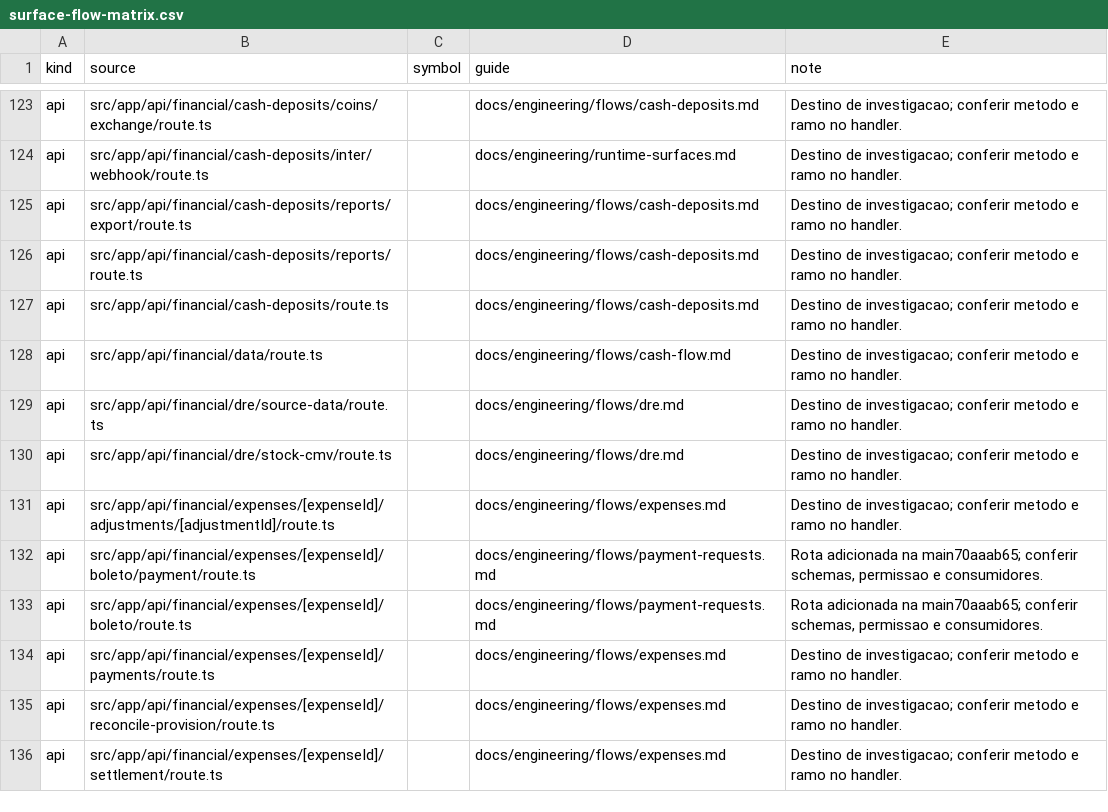
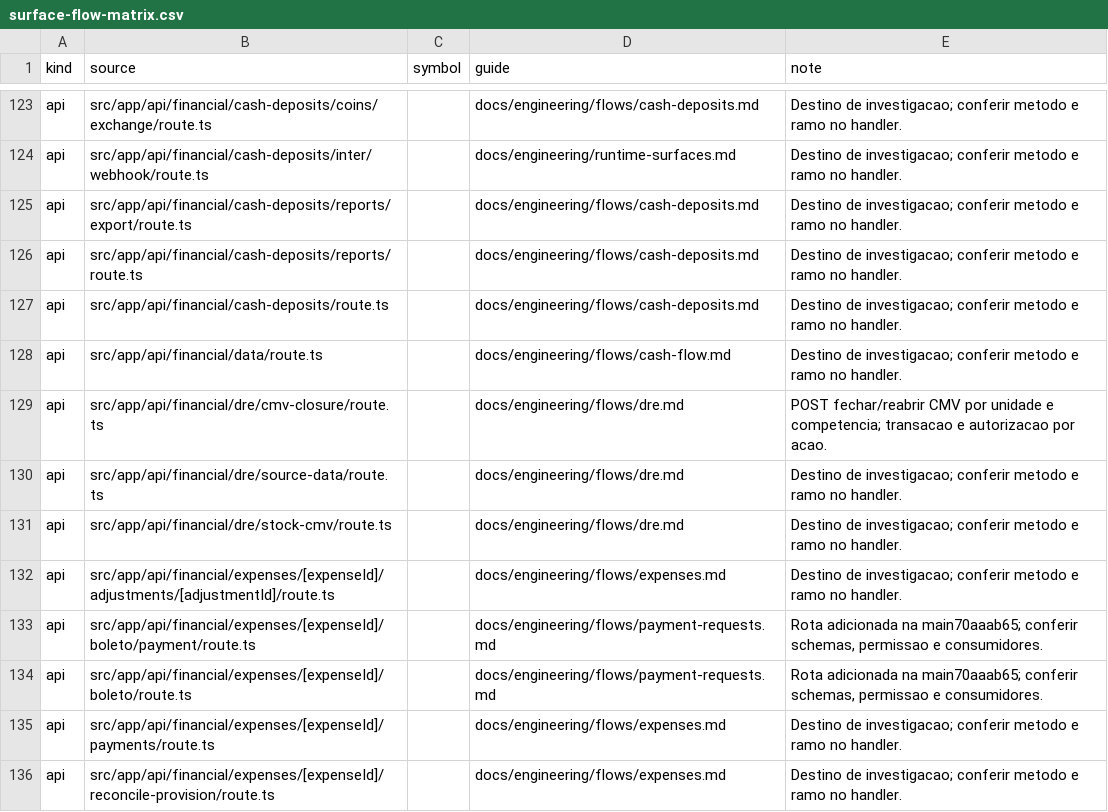
Before and after one commit to administrativo-art/Coala-OP, a CSV file: docs/engineering/surface-flow-matrix.csv, drawn as a sheet; only a part is shown, gaps mark what is left out; the shorter side is filled out with more unchanged rows.

Commit message:
fix(financial): calculate current CMV and freeze it on monthly confirmation

```diff
--- a/docs/engineering/surface-flow-matrix.csv
+++ b/docs/engineering/surface-flow-matrix.csv
@@ -128,2 +128,3 @@ api,src/app/api/financial/cash-deposits/route.ts,,docs/engineering/flows/cash-de
 api,src/app/api/financial/data/route.ts,,docs/engineering/flows/cash-flow.md,Destino de investigacao; conferir metodo e ramo no handler.
+api,src/app/api/financial/dre/cmv-closure/route.ts,,docs/engineering/flows/dre.md,POST fechar/reabrir CMV por unidade e competencia; transacao e autorizacao por acao.
 api,src/app/api/financial/dre/source-data/route.ts,,docs/engineering/flows/dre.md,Destino de investigacao; conferir metodo e ramo no handler.
```
Also changed, not shown: 28 other files.
